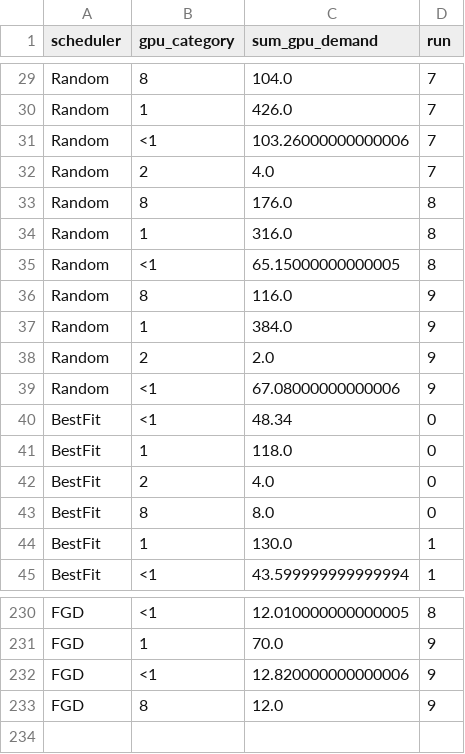
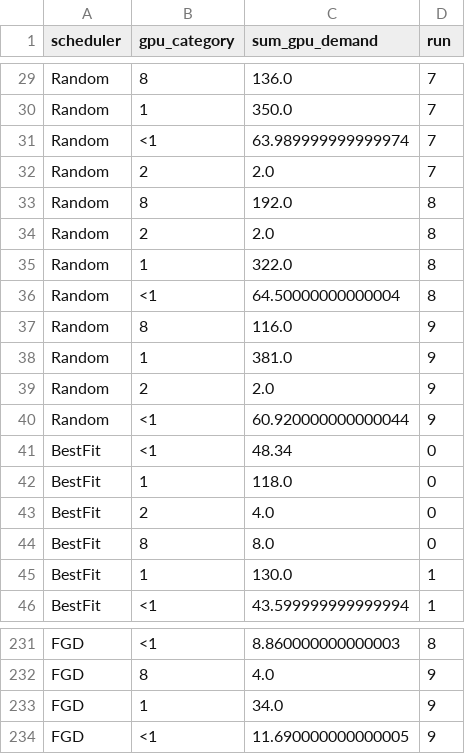
Before and after one commit to Turquoise-T/cs244c-GPU_fragment, a CSV file: standalone_fgd_replication/result/fig9-runs10-seed42/figure9c_failed.csv, drawn as a sheet; only a part is shown, gaps mark what is left out; removed rows and columns are numbered as before the commit, all else as after; the diff covers the shown part only; the diff names each change by its address in the sheet, - before the commit and + after, or states it on an @@ line.

```diff
--- a/standalone_fgd_replication/result/fig9-runs10-seed42/figure9c_failed.csv
+++ b/standalone_fgd_replication/result/fig9-runs10-seed42/figure9c_failed.csv
-C29 (sum_gpu_demand): 104.0
+C29 (sum_gpu_demand): 136.0
-C30 (sum_gpu_demand): 426.0
+C30 (sum_gpu_demand): 350.0
-C31 (sum_gpu_demand): 103.26000000000006
+C31 (sum_gpu_demand): 63.989999999999974
-C32 (sum_gpu_demand): 4.0
+C32 (sum_gpu_demand): 2.0
-C33 (sum_gpu_demand): 176.0
+C33 (sum_gpu_demand): 192.0
+row 34: Random | 2 | 2.0 | 8
-C35 (sum_gpu_demand): 316.0
+C35 (sum_gpu_demand): 322.0
-C36 (sum_gpu_demand): 65.15000000000005
+C36 (sum_gpu_demand): 64.50000000000004
-C38 (sum_gpu_demand): 384.0
+C38 (sum_gpu_demand): 381.0
-C40 (sum_gpu_demand): 67.08000000000006
+C40 (sum_gpu_demand): 60.920000000000044
-C231 (sum_gpu_demand): 12.010000000000005
+C231 (sum_gpu_demand): 8.860000000000003
+row 232: FGD | 8 | 4.0 | 9
-C233 (sum_gpu_demand): 70.0
+C233 (sum_gpu_demand): 34.0
-C234 (sum_gpu_demand): 12.820000000000006
+C234 (sum_gpu_demand): 11.690000000000005
-row 233: FGD | 8 | 12.0 | 9
```
Also changed, not shown: 8 added rows, 8 removed rows and 37 edited cells elsewhere in this file, standalone_fgd_replication/result/fig11-runs10-seed42/figure11_results.csv, standalone_fgd_replication/result/fig7-runs10-seed42/figure7_results.csv, 18 other files.
